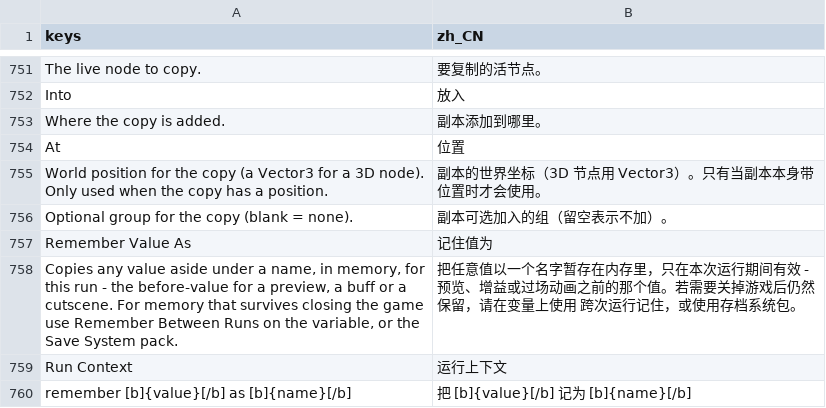
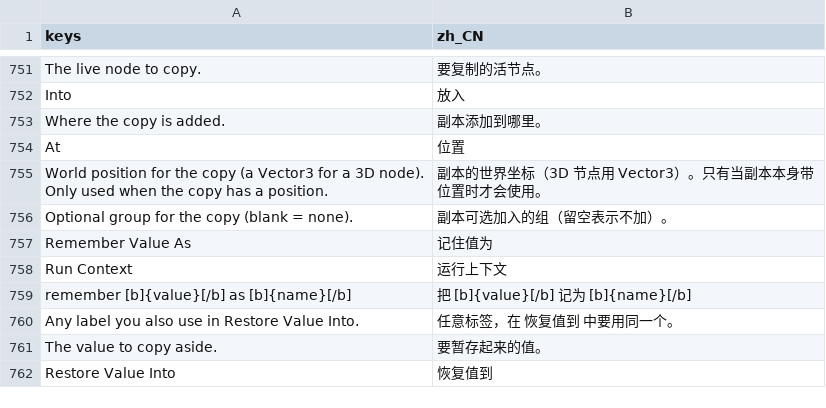
Before and after one commit to SalmanShhh/Godot-EventSheet-Visual-Scripting, a CSV file: addons/eventsheet/translations/zh_CN.csv, drawn as a sheet; only a part is shown, gaps mark what is left out; the shorter side is filled out with more unchanged rows; the diff names each change by its address in the sheet, - before the commit and + after, or states it on an @@ line.

Commit message:
fix(translations): the catalogs drop the row that still pointed at Remember Between Runs

```diff
--- a/addons/eventsheet/translations/zh_CN.csv
+++ b/addons/eventsheet/translations/zh_CN.csv
-row 758: Copies any value aside under a name, in memory, for this run - the before-value for a preview, a buff or a cutscene. For memory that survives closing the game use Remember Between Runs on the variable, or the Save System pack. | 把任意值以一个名字暂存在内存里，只在本次运行期间有效 - 预览、增益或过场动画之前的那个值。若需要关掉游戏后仍然保留，请在变量上使用 跨次运行记住，或使用存档系统包。
```
Also changed, not shown: addons/eventsheet/translations/TEMPLATE.csv, 9 other files.
